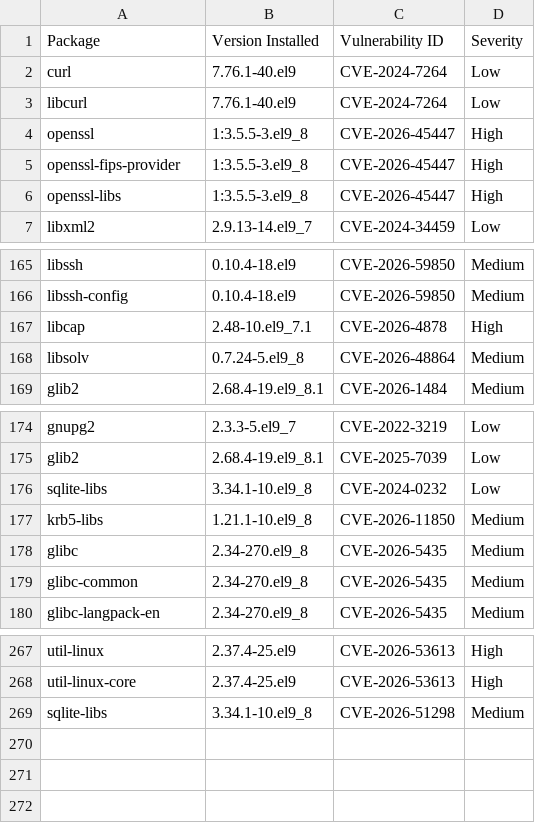
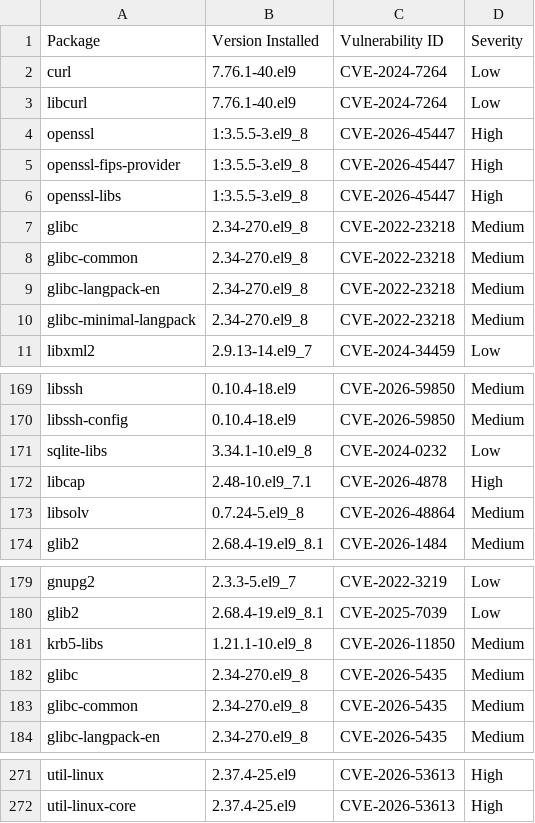
Before and after one commit to AnchorLayer/docker-baseimage-rocky, a CSV file: vuln-reports-Onyx/grype-report-Onyx.csv, drawn as a sheet; only a part is shown, gaps mark what is left out.

```diff
--- a/vuln-reports-Onyx/grype-report-Onyx.csv
+++ b/vuln-reports-Onyx/grype-report-Onyx.csv
@@ -6,2 +6,6 @@
 "openssl-libs","1:3.5.5-3.el9_8","CVE-2026-45447","High"
+"glibc","2.34-270.el9_8","CVE-2022-23218","Medium"
+"glibc-common","2.34-270.el9_8","CVE-2022-23218","Medium"
+"glibc-langpack-en","2.34-270.el9_8","CVE-2022-23218","Medium"
+"glibc-minimal-langpack","2.34-270.el9_8","CVE-2022-23218","Medium"
 "libxml2","2.9.13-14.el9_7","CVE-2024-34459","Low"
@@ -166,2 +170,3 @@
 "libssh-config","0.10.4-18.el9","CVE-2026-59850","Medium"
+"sqlite-libs","3.34.1-10.el9_8","CVE-2024-0232","Low"
 "libcap","2.48-10.el9_7.1","CVE-2026-4878","High"
@@ -175,3 +180,2 @@
 "glib2","2.68.4-19.el9_8.1","CVE-2025-7039","Low"
-"sqlite-libs","3.34.1-10.el9_8","CVE-2024-0232","Low"
 "krb5-libs","1.21.1-10.el9_8","CVE-2026-11850","Medium"
@@ -268,2 +272 @@
 "util-linux-core","2.37.4-25.el9","CVE-2026-53613","High"
-"sqlite-libs","3.34.1-10.el9_8","CVE-2026-51298","Medium"
```
Also changed, not shown: vuln-reports-Obsidian/grype-report-Obsidian.csv, 15 other files.
